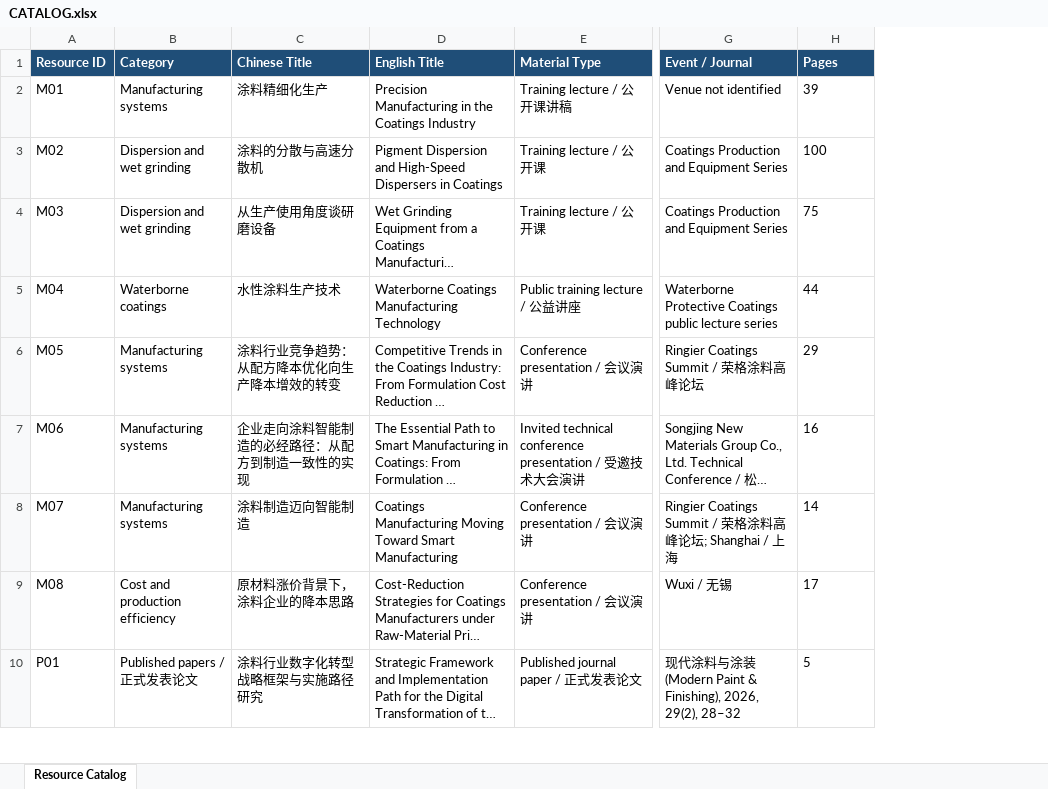
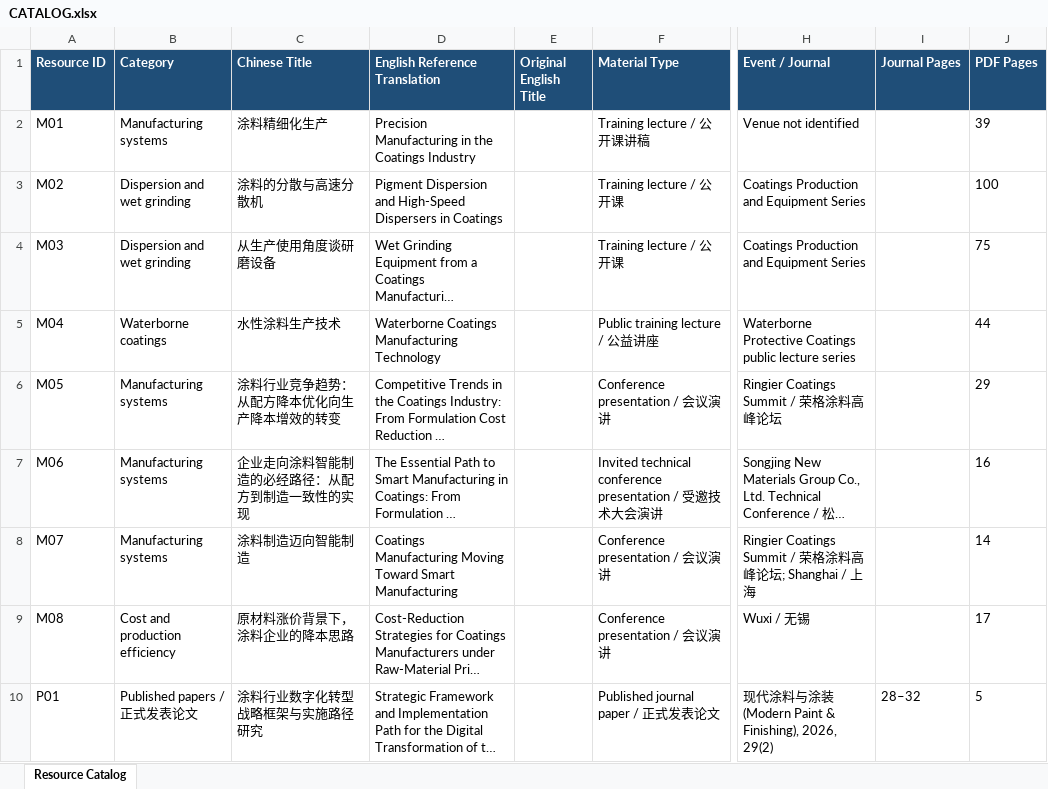
Before and after one commit to coatingprocesstech/Coatings-Manufacturing-Process-Resources, an Excel workbook: CATALOG.xlsx, sheet Resource Catalog, drawn as a sheet; only a part is shown, gaps mark what is left out; long unchanged cells end in …; values as stored, in another font and other column widths than the file's, no borders; addresses are those after the commit; the diff covers the shown part only; the diff names each change by its address in the sheet, - before the commit and + after, or states it on an @@ line.

Commit message:
Synchronize Excel catalog with corrected journal metadata

```diff
--- a/CATALOG.xlsx (sheet Resource Catalog)
+++ b/CATALOG.xlsx (sheet Resource Catalog)
+column E (Original English Title), empty
+column I (Journal Pages), row 10: 28–32
-D1: English Title
+D1: English Reference Translation
-J1: Pages
+J1: PDF Pages
-H10 (Event / Journal): …Finishing), 2026, 29(2), 28–32
+H10 (Event / Journal): …Finishing), 2026, 29(2)
```
Also changed, not shown: 4 added rows and 4 edited cells elsewhere in this sheet.
